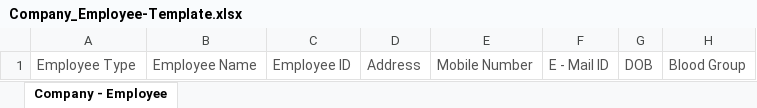
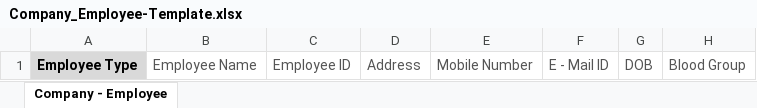
Before and after one commit to Nivas444/Nexus-app, an Excel workbook: frontend/bulk upload template/Company_Employee-Template.xlsx, sheet Company - Employee, drawn as a sheet; only a part is shown; values as stored, in another font and other column widths than the file's, no borders; the diff names each change by its address in the sheet, - before the commit and + after, or states it on an @@ line.

Commit message:
altered bulk upload tab

```diff
--- a/frontend/bulk upload template/Company_Employee-Template.xlsx (sheet Company - Employee)
+++ b/frontend/bulk upload template/Company_Employee-Template.xlsx (sheet Company - Employee)
@@ A1 fill: none → #D9D9D9, bold: off → on, text colour: #545454 → black @@
```
Also changed, not shown: frontend/bulk upload template/Company_Products-Template.xlsx, frontend/bulk upload template/Customer_GBPA-Template.xlsx, 10 other files.
